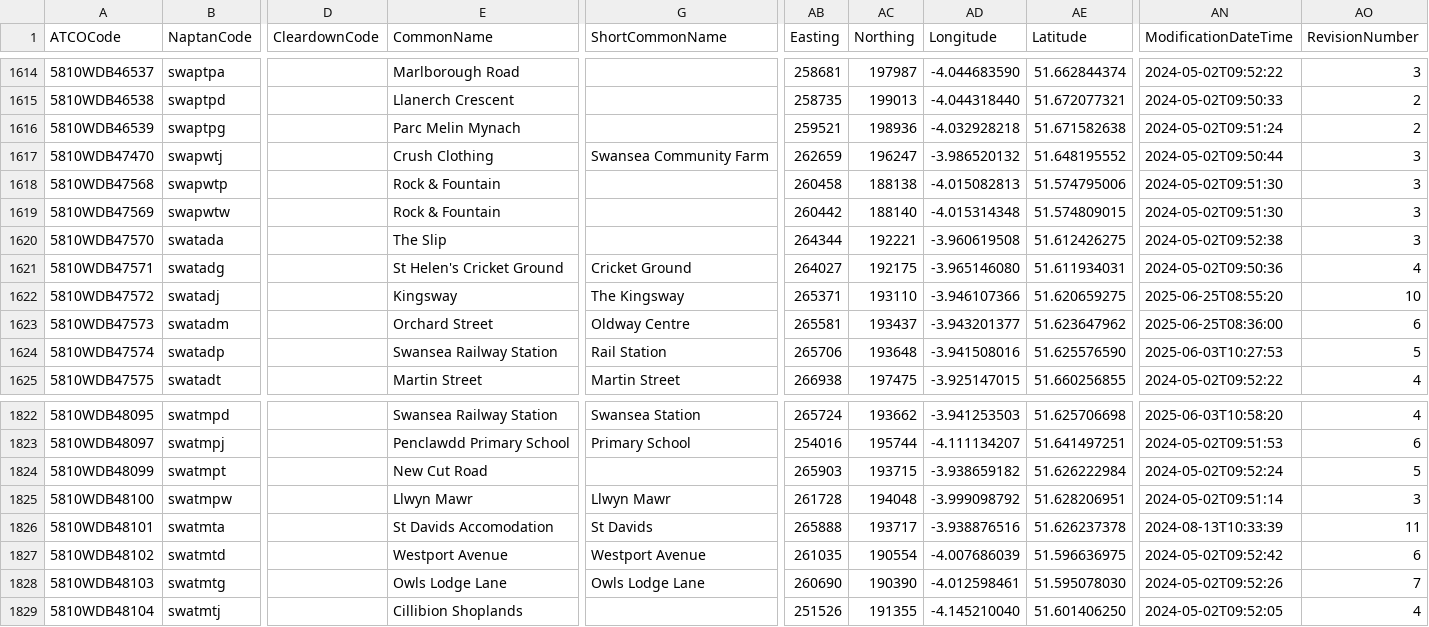
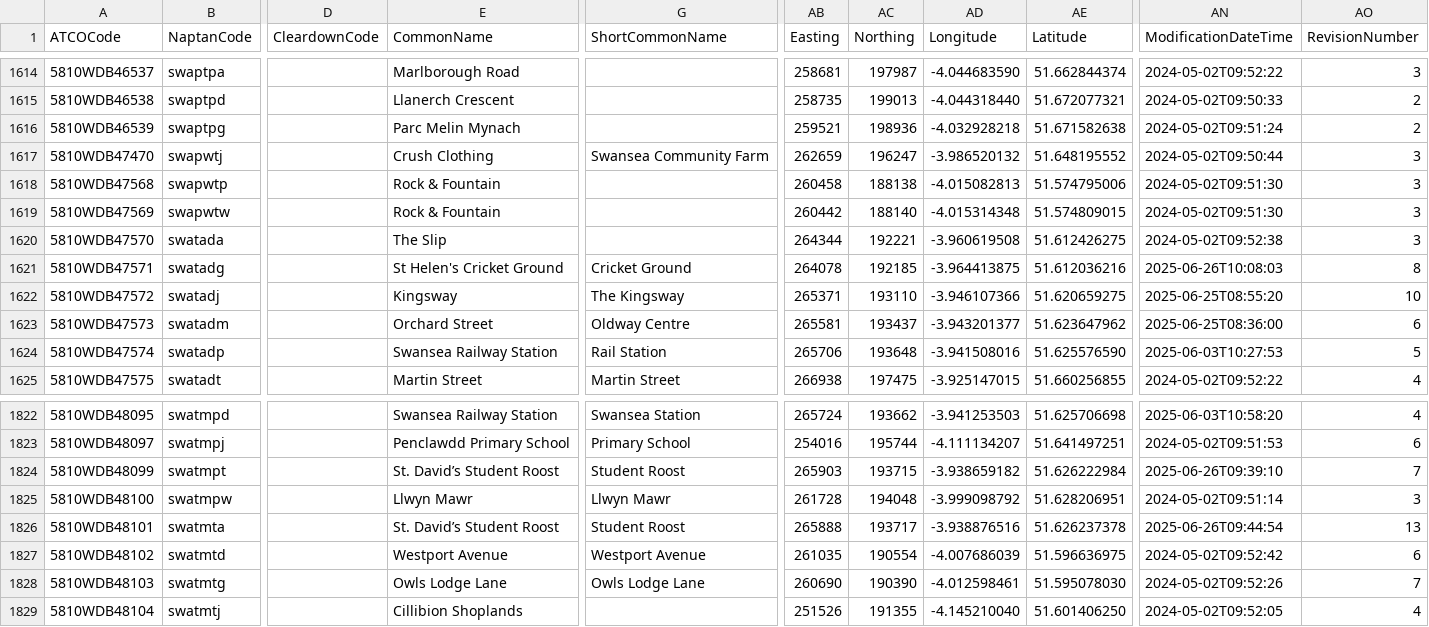
Before and after one commit to bustimes/scrapings, a CSV file: naptan/056 581 Swansea.csv, drawn as a sheet; only a part is shown, gaps mark what is left out; the diff names each change by its address in the sheet, - before the commit and + after, or states it on an @@ line.

```diff
--- a/naptan/056 581 Swansea.csv
+++ b/naptan/056 581 Swansea.csv
-AB1621 (Easting): 264027
+AB1621 (Easting): 264078
-AC1621 (Northing): 192175
+AC1621 (Northing): 192185
-AD1621 (Longitude): -3.965146080
+AD1621 (Longitude): -3.964413875
-AE1621 (Latitude): 51.611934031
+AE1621 (Latitude): 51.612036216
-AN1621 (ModificationDateTime): 2024-05-02T09:50:36
+AN1621 (ModificationDateTime): 2025-06-26T10:08:03
-AO1621 (RevisionNumber): 4
+AO1621 (RevisionNumber): 8
-E1824 (CommonName): New Cut Road
+E1824 (CommonName): St. David’s Student Roost
-G1824 (ShortCommonName): (empty)
+G1824 (ShortCommonName): Student Roost
-AN1824 (ModificationDateTime): 2024-05-02T09:52:24
+AN1824 (ModificationDateTime): 2025-06-26T09:39:10
-AO1824 (RevisionNumber): 5
+AO1824 (RevisionNumber): 7
-E1826 (CommonName): St Davids Accomodation
+E1826 (CommonName): St. David’s Student Roost
-G1826 (ShortCommonName): St Davids
+G1826 (ShortCommonName): Student Roost
-AN1826 (ModificationDateTime): 2024-08-13T10:33:39
+AN1826 (ModificationDateTime): 2025-06-26T09:44:54
-AO1826 (RevisionNumber): 11
+AO1826 (RevisionNumber): 13
```
Also changed, not shown: naptan/007 551 Bridgend.csv, naptan/011 571 Cardiff.csv, 5 other files.
